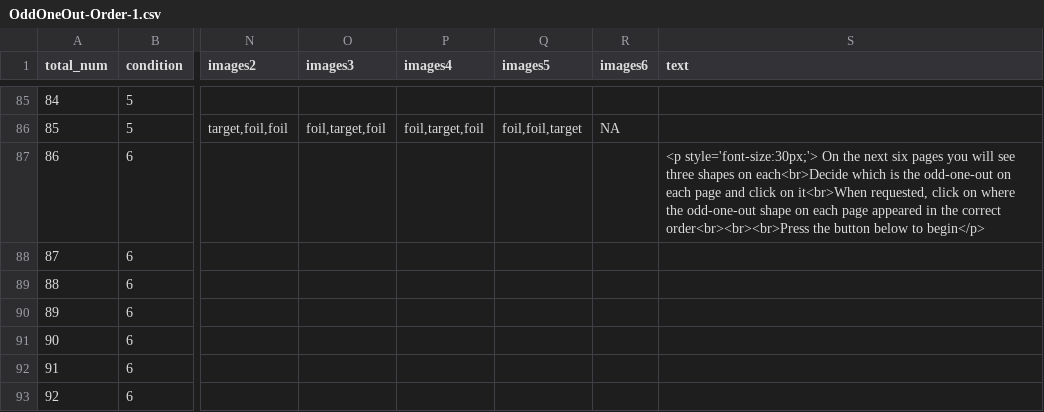
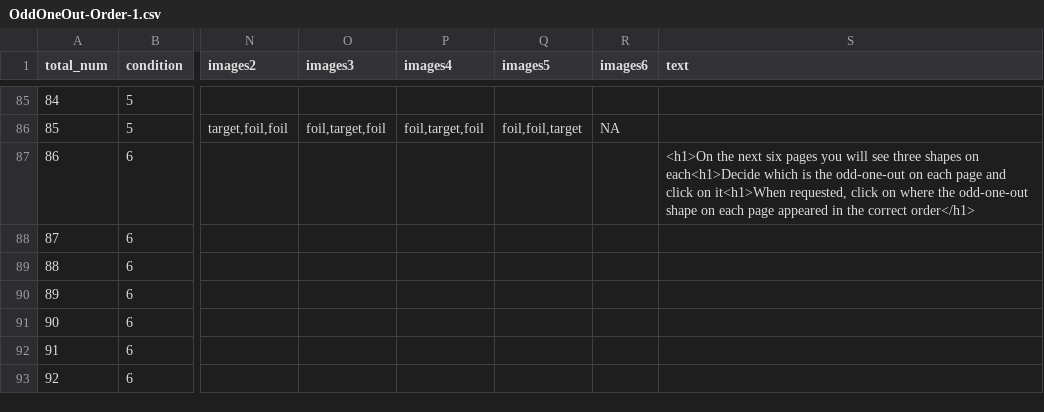
Before and after one commit to rpomper/OddOneOut, a CSV file: orders/OddOneOut-Order-1.csv, drawn as a sheet; only a part is shown, gaps mark what is left out; the diff covers the shown part only; the diff names each change by its address in the sheet, - before the commit and + after, or states it on an @@ line.

Commit message:
beta 0.40
major update: added a ceiling component, now at the end of each block (e.g., after the 4th and final 1-span trial) the script will compare children's span choices with their odd-one-out selections. a trial is only marked as correct if they got every span question right. children only proceed to the next block of span trials if they were correct on at least 3 of the 4 span trial in the current block

survey-multi-choice formatting (centering horizontal options, moved prompt to be below all questions rather than above each question, removed margins between lines)

added practice trials and instructions (trial data are hard coded in script, not read from the trial order)

fixed instructions to be bullet list

fixed start & next buttons to use images, rather than text

```diff
--- a/orders/OddOneOut-Order-1.csv
+++ b/orders/OddOneOut-Order-1.csv
-S87 (text): <p style='font-size:30px;'> On the next six pages you will see three shapes on each<br>Decide which is the odd-one-out on each page and click on it<br>When requested, click on where the odd-one-out shape on each page appeared in the correct order<br><br><br>Press the button below to begin</p>
+S87 (text): <h1>On the next six pages you will see three shapes on each<h1>Decide which is the odd-one-out on each page and click on it<h1>When requested, click on where the odd-one-out shape on each page appeared in the correct order</h1>
```
Also changed, not shown: 5 edited cells elsewhere in this file, 4 other files.
